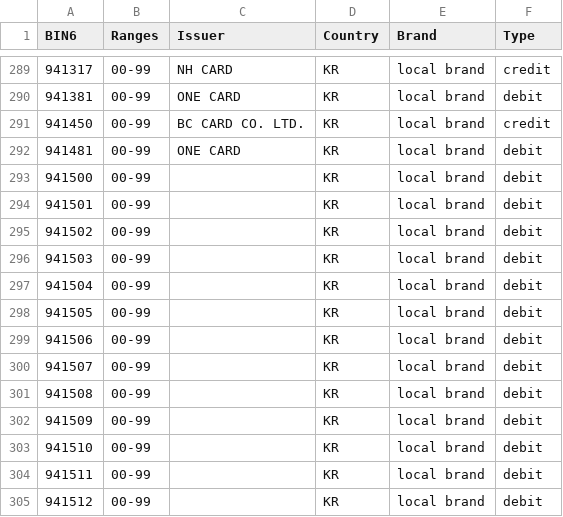
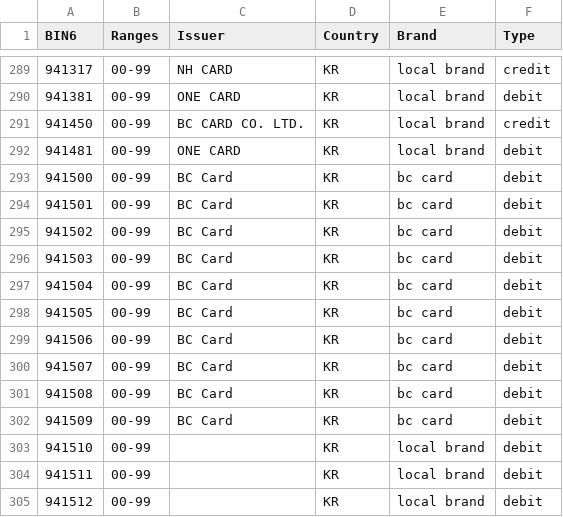
Before and after one commit to Wayproyect/openbiin, a CSV file: functions/data/94.csv, drawn as a sheet; only a part is shown, gaps mark what is left out.

```diff
--- a/functions/data/94.csv
+++ b/functions/data/94.csv
@@ -292,12 +292,12 @@ BIN6,Ranges,Issuer,Country,Brand,Type
 941481,00-99,ONE CARD,KR,local brand,debit
-941500,00-99,,KR,local brand,debit
-941501,00-99,,KR,local brand,debit
-941502,00-99,,KR,local brand,debit
-941503,00-99,,KR,local brand,debit
-941504,00-99,,KR,local brand,debit
-941505,00-99,,KR,local brand,debit
-941506,00-99,,KR,local brand,debit
-941507,00-99,,KR,local brand,debit
-941508,00-99,,KR,local brand,debit
-941509,00-99,,KR,local brand,debit
+941500,00-99,BC Card,KR,bc card,debit
+941501,00-99,BC Card,KR,bc card,debit
+941502,00-99,BC Card,KR,bc card,debit
+941503,00-99,BC Card,KR,bc card,debit
+941504,00-99,BC Card,KR,bc card,debit
+941505,00-99,BC Card,KR,bc card,debit
+941506,00-99,BC Card,KR,bc card,debit
+941507,00-99,BC Card,KR,bc card,debit
+941508,00-99,BC Card,KR,bc card,debit
+941509,00-99,BC Card,KR,bc card,debit
 941510,00-99,,KR,local brand,debit
```
